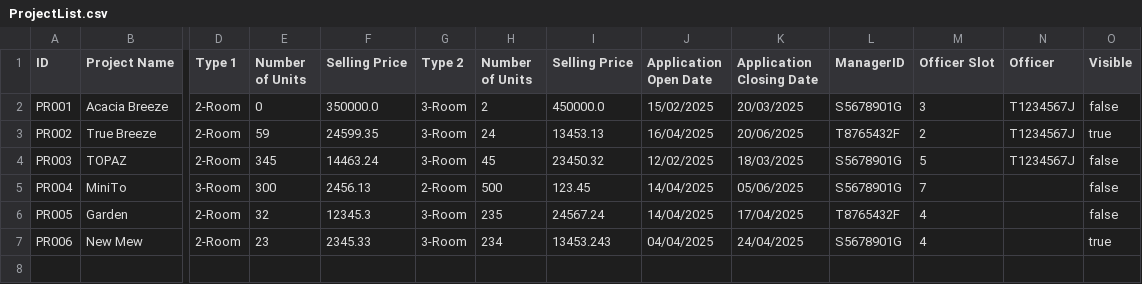
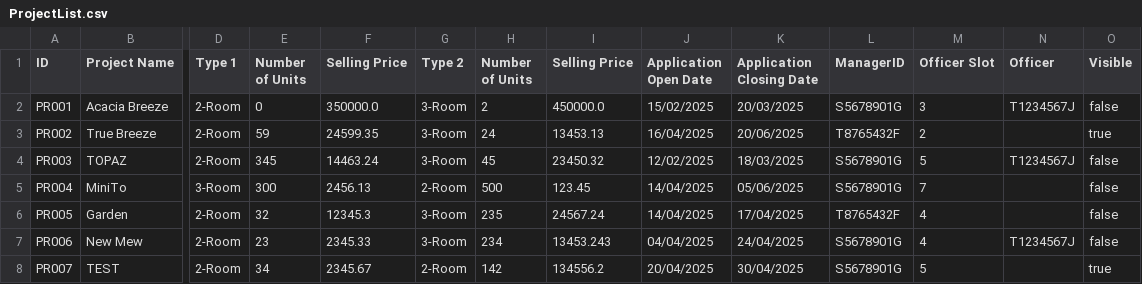
Before and after one commit to zenkang/BTOproject, a CSV file: src/data/ProjectList.csv, drawn as a sheet; only a part is shown, gaps mark what is left out; rows hold the shown columns only; the diff names each change by its address in the sheet, - before the commit and + after, or states it on an @@ line.

Commit message:
Added Project Registration Logic for Officer, Officer cannot register if handling project whose application overlapped with the project application period and not apply to that project as an applicant

```diff
--- a/src/data/ProjectList.csv
+++ b/src/data/ProjectList.csv
-N3 (Officer): T1234567J
+N3 (Officer): (empty)
-N7 (Officer): (empty)
+N7 (Officer): T1234567J
-O7 (Visible): true
+O7 (Visible): false
+row 8: PR007 | TEST | 2-Room | 34 | 2345.67 | 2-Room | 142 | 134556.2 | 20/04/2025 | 30/04/2025 | S5678901G | 5 |  | true
```
Also changed, not shown: 15 other files.
